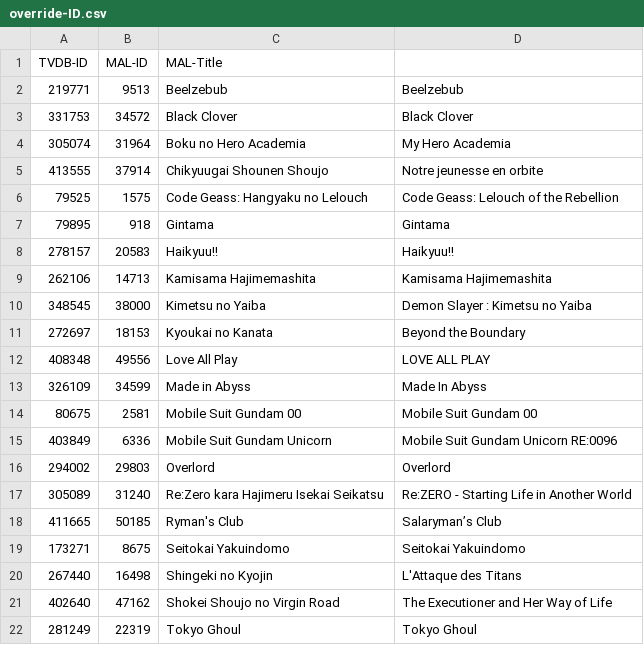
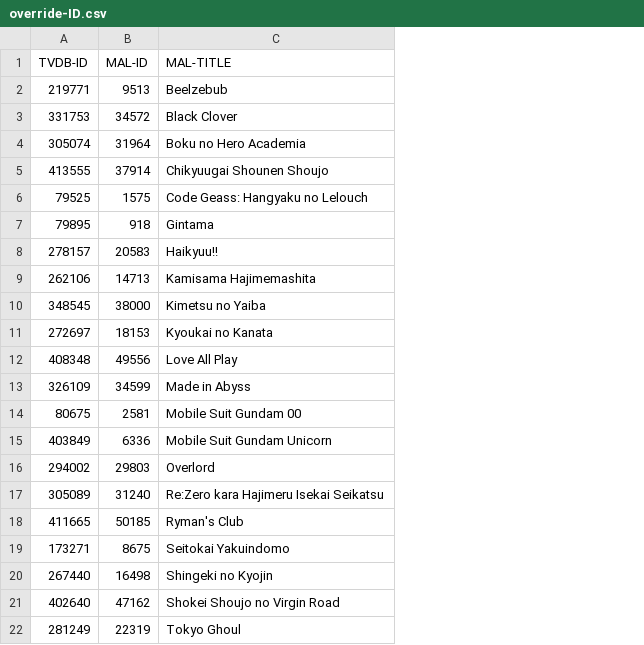
Before and after one commit to Arial-Z/Romaji-Renamer, a CSV file: override-ID.csv, drawn as a sheet; the diff names each change by its address in the sheet, - before the commit and + after, or states it on an @@ line.

```diff
--- a/override-ID.csv
+++ b/override-ID.csv
-column D, rows 2-22: Beelzebub | Black Clover | My Hero Academia | Notre jeunesse en orbite | Code Geass: Lelouch of the Rebellion | Gintama | Haikyuu!! | Kamisama Hajimemashita | Demon Slayer : Kimetsu no Yaiba | Beyond the Boundary | LOVE ALL PLAY | Made In Abyss | Mobile Suit Gundam 00 | Mobile Suit Gundam Unicorn RE:0096 | Overlord | Re:ZERO - Starting Life in Another World | Salaryman’s Club | Seitokai Yakuindomo | L'Attaque des Titans | The Executioner and Her Way of Life | Tokyo Ghoul
-C1: MAL-Title
+C1: MAL-TITLE
```
Also changed, not shown: 2 other files.
